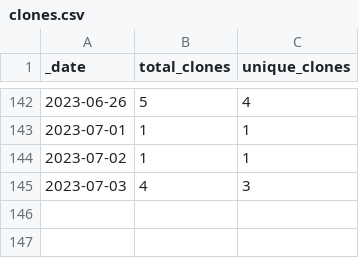
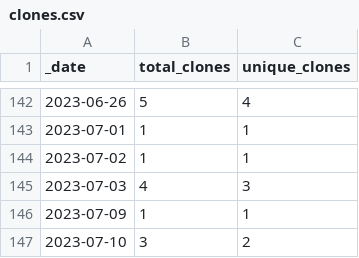
Before and after one commit to roberts-farm-of-ideas/6, a CSV file: traffic/clones.csv, drawn as a sheet; only a part is shown, gaps mark what is left out.

Commit message:
GitHub traffic

```diff
--- a/traffic/clones.csv
+++ b/traffic/clones.csv
@@ -145 +145,3 @@ _date,total_clones,unique_clones
 2023-07-03,4,3
+2023-07-09,1,1
+2023-07-10,3,2
```
Also changed, not shown: 1 other file.
